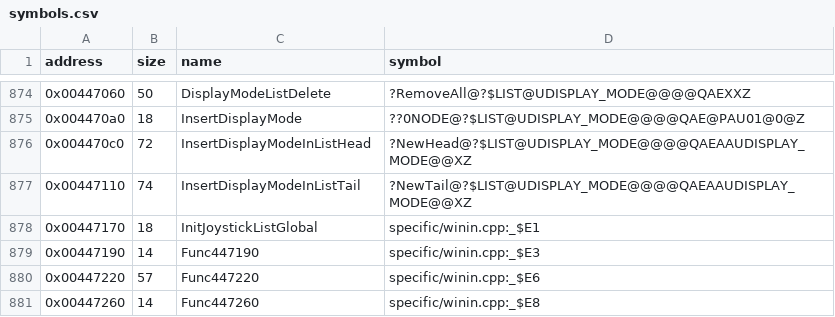
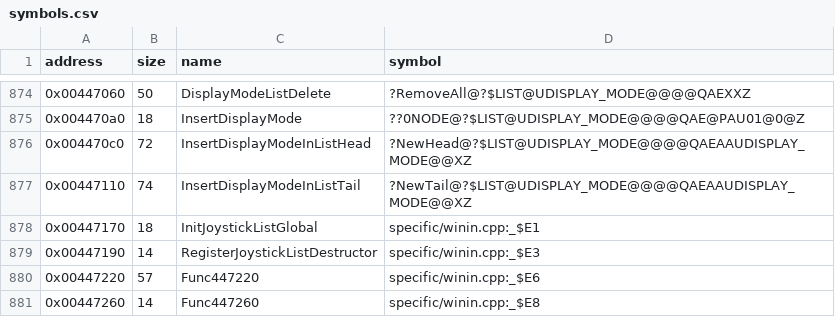
Before and after one commit to LostArtefacts/tr02, a CSV file: config/symbols.csv, drawn as a sheet; only a part is shown, gaps mark what is left out.

Commit message:
Name RegisterJoystickListDestructor

```diff
--- a/config/symbols.csv
+++ b/config/symbols.csv
@@ -878,3 +878,3 @@ address,size,name,symbol
 0x00447170,18,InitJoystickListGlobal,specific/winin.cpp:_$E1
-0x00447190,14,Func447190,specific/winin.cpp:_$E3
+0x00447190,14,RegisterJoystickListDestructor,specific/winin.cpp:_$E3
 0x00447220,57,Func447220,specific/winin.cpp:_$E6
```
Also changed, not shown: 1 other file.
